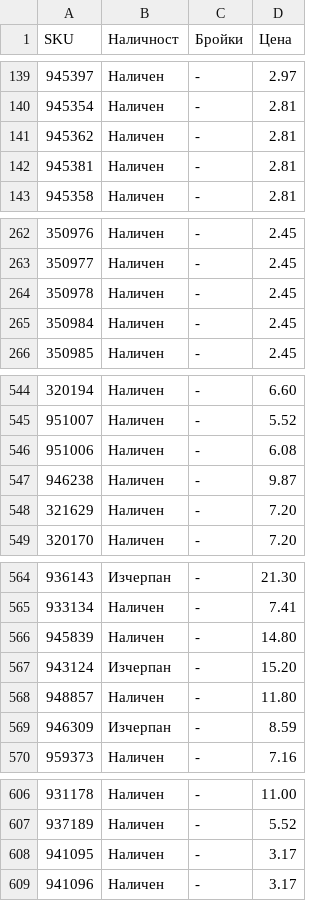
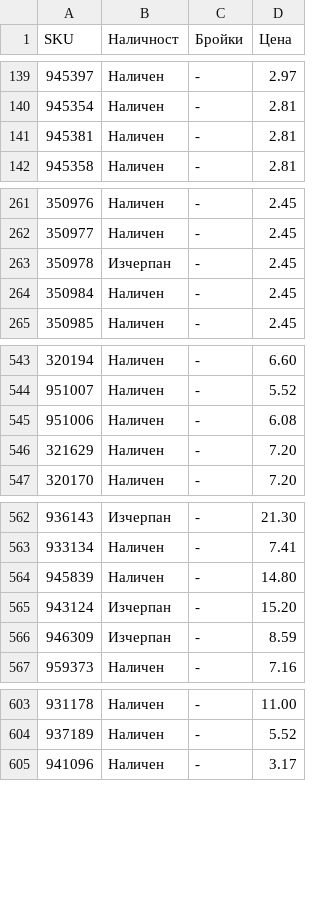
Before and after one commit to vladi1199/proba5, a CSV file: proba5/results_filstar.csv, drawn as a sheet; only a part is shown, gaps mark what is left out.

```diff
--- a/proba5/results_filstar.csv
+++ b/proba5/results_filstar.csv
@@ -140,3 +140,2 @@ SKU,Наличност,Бройки,Цена
 945354,Наличен,-,2.81
-945362,Наличен,-,2.81
 945381,Наличен,-,2.81
@@ -263,3 +262,3 @@ SKU,Наличност,Бройки,Цена
 350977,Наличен,-,2.45
-350978,Наличен,-,2.45
+350978,Изчерпан,-,2.45
 350984,Наличен,-,2.45
@@ -546,3 +545,2 @@ SKU,Наличност,Бройки,Цена
 951006,Наличен,-,6.08
-946238,Наличен,-,9.87
 321629,Наличен,-,7.20
@@ -567,3 +565,2 @@ SKU,Наличност,Бройки,Цена
 943124,Изчерпан,-,15.20
-948857,Наличен,-,11.80
 946309,Изчерпан,-,8.59
@@ -607,3 +604,2 @@ SKU,Наличност,Бройки,Цена
 937189,Наличен,-,5.52
-941095,Наличен,-,3.17
 941096,Наличен,-,3.17
```
Also changed, not shown: proba5/not_found_filstar.csv, 1 other file.
